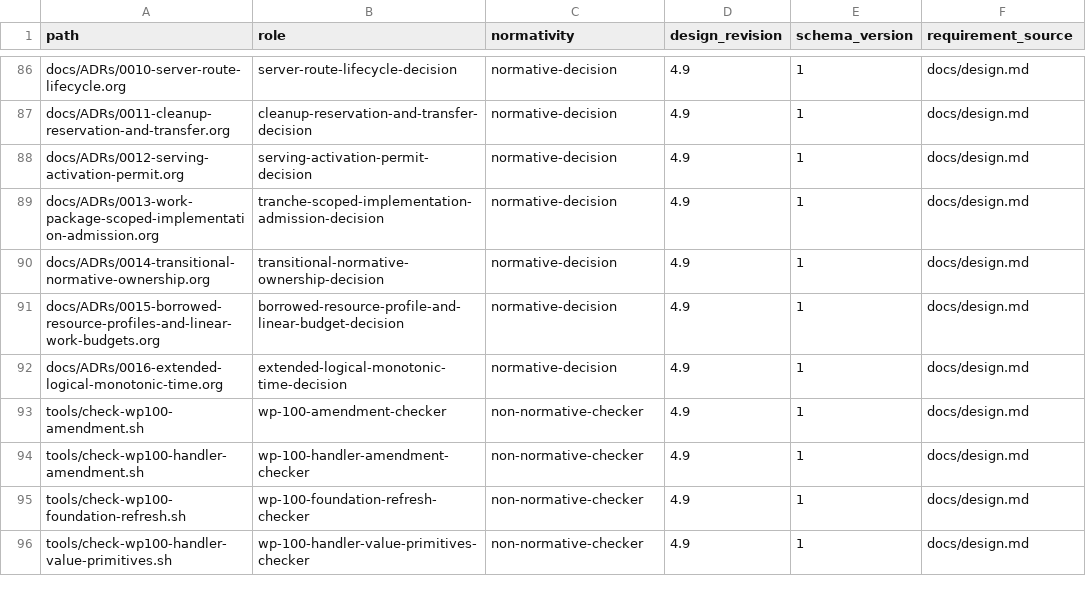
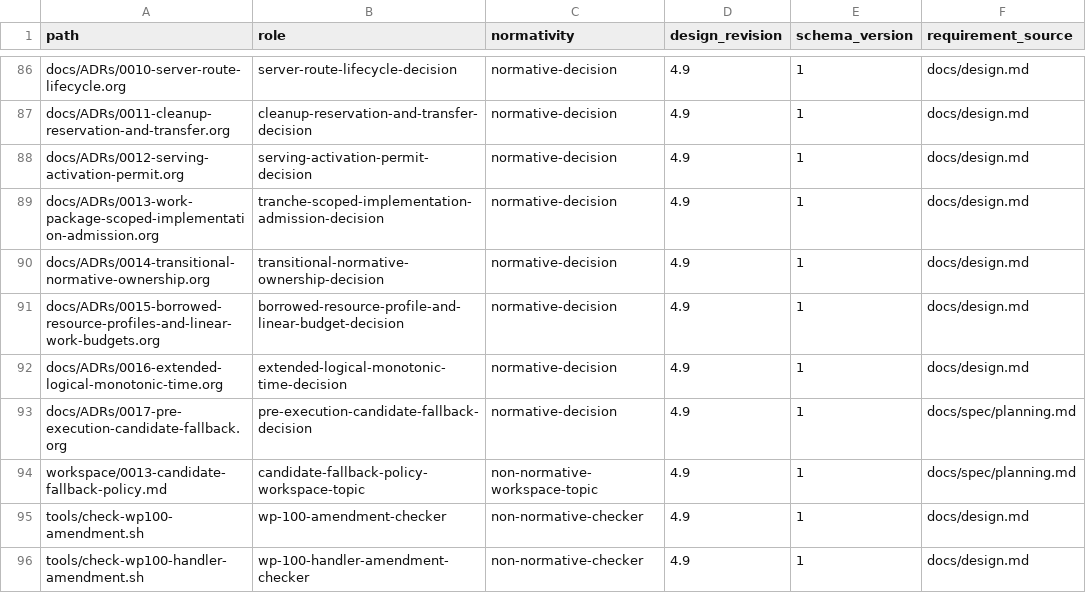
Before and after one commit to yushun1990/clinkz-wot, a CSV file: docs/artifacts.csv, drawn as a sheet; only a part is shown, gaps mark what is left out; the shorter side is filled out with more unchanged rows.

```diff
--- a/docs/artifacts.csv
+++ b/docs/artifacts.csv
@@ -92,2 +92,4 @@ docs/ADRs/0015-borrowed-resource-profiles-and-linear-work-budgets.org,borrowed-r
 docs/ADRs/0016-extended-logical-monotonic-time.org,extended-logical-monotonic-time-decision,normative-decision,4.9,1,docs/design.md
+docs/ADRs/0017-pre-execution-candidate-fallback.org,pre-execution-candidate-fallback-decision,normative-decision,4.9,1,docs/spec/planning.md
+workspace/0013-candidate-fallback-policy.md,candidate-fallback-policy-workspace-topic,non-normative-workspace-topic,4.9,1,docs/spec/planning.md
 tools/check-wp100-amendment.sh,wp-100-amendment-checker,non-normative-checker,4.9,1,docs/design.md
```
Also changed, not shown: docs/api-ownership.csv, 13 other files.
